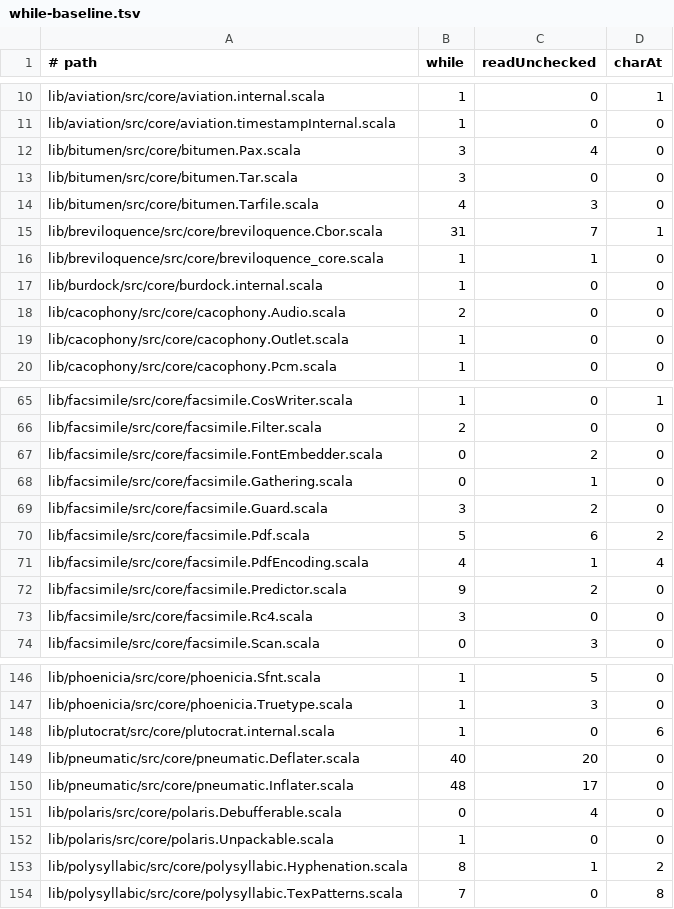
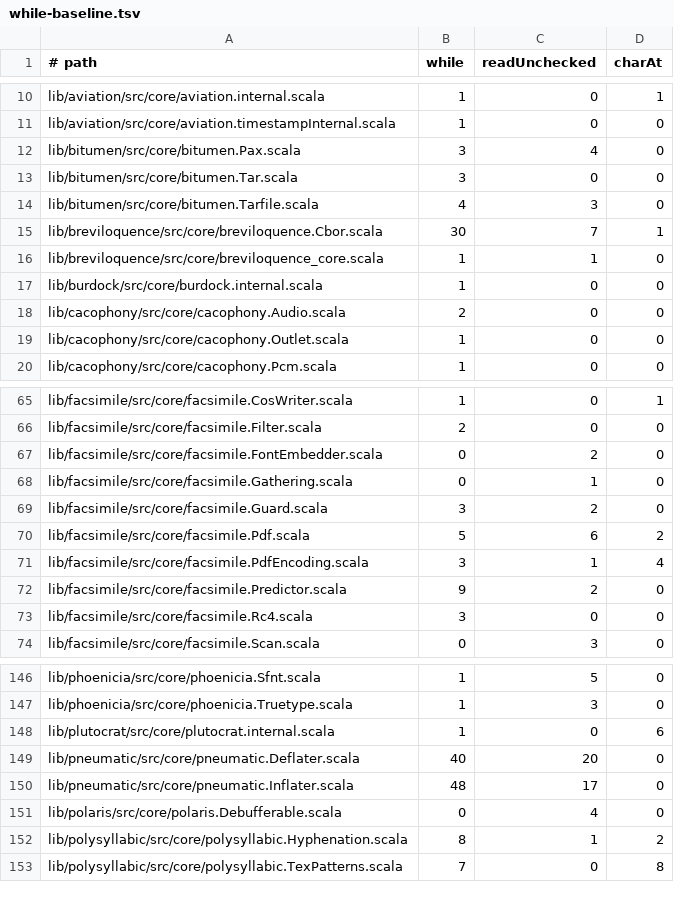
Before and after one commit to propensive/soundness, a TSV file: etc/while-baseline.tsv, drawn as a sheet; only a part is shown, gaps mark what is left out.

```diff
--- a/etc/while-baseline.tsv
+++ b/etc/while-baseline.tsv
@@ -14,3 +14,3 @@ lib/bitumen/src/core/bitumen.Tar.scala	3	0	0
 lib/bitumen/src/core/bitumen.Tarfile.scala	4	3	0
-lib/breviloquence/src/core/breviloquence.Cbor.scala	31	7	1
+lib/breviloquence/src/core/breviloquence.Cbor.scala	30	7	1
 lib/breviloquence/src/core/breviloquence_core.scala	1	1	0
@@ -70,3 +70,3 @@ lib/facsimile/src/core/facsimile.Guard.scala	3	2	0
 lib/facsimile/src/core/facsimile.Pdf.scala	5	6	2
-lib/facsimile/src/core/facsimile.PdfEncoding.scala	4	1	4
+lib/facsimile/src/core/facsimile.PdfEncoding.scala	3	1	4
 lib/facsimile/src/core/facsimile.Predictor.scala	9	2	0
@@ -151,3 +151,2 @@ lib/pneumatic/src/core/pneumatic.Inflater.scala	48	17	0
 lib/polaris/src/core/polaris.Debufferable.scala	0	4	0
-lib/polaris/src/core/polaris.Unpackable.scala	1	0	0
 lib/polysyllabic/src/core/polysyllabic.Hyphenation.scala	8	1	2
```
Also changed, not shown: 4 other files.
